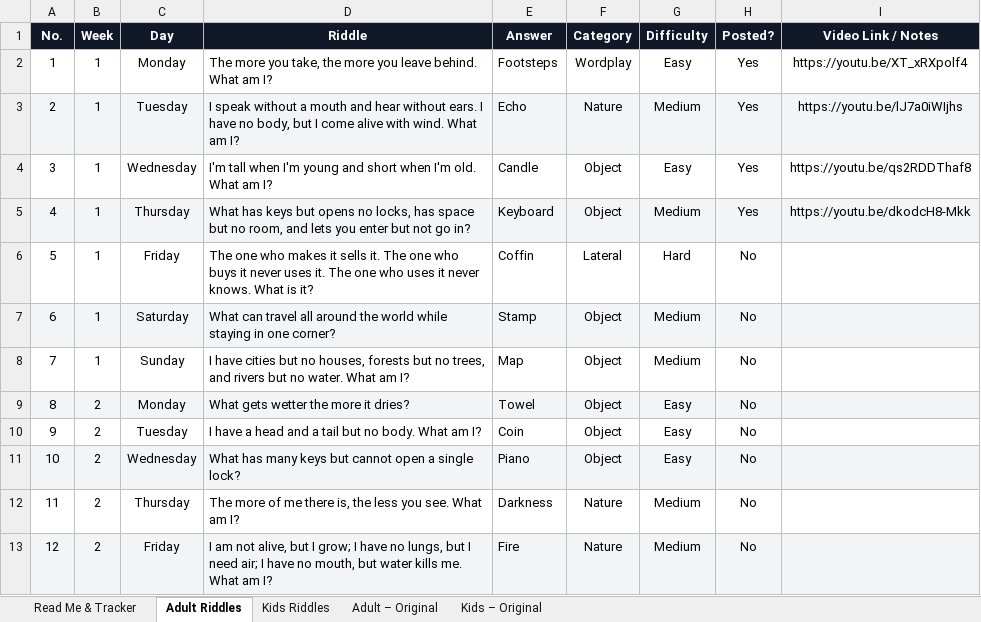
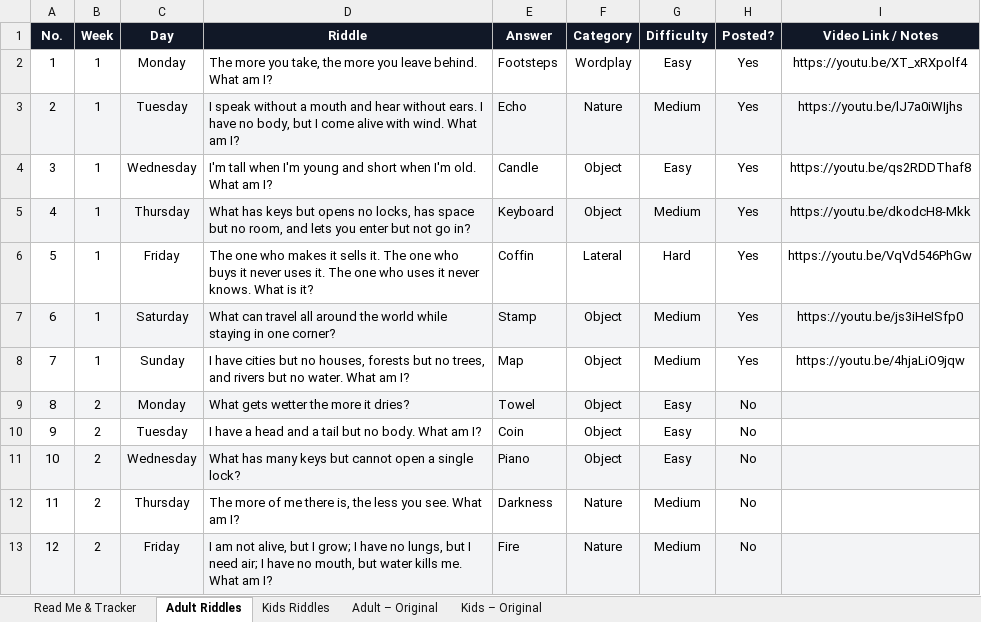
Before and after one commit to agneticutube-png/CrackIt_Adults, an Excel workbook: Riddle_Content_Bank.xlsx, sheet Adult Riddles, drawn as a sheet; only a part is shown; values as stored, in another font and other column widths than the file's, no borders; the diff names each change by its address in the sheet, - before the commit and + after, or states it on an @@ line.

Commit message:
chore: mark riddle posted [skip ci]

```diff
--- a/Riddle_Content_Bank.xlsx (sheet Adult Riddles)
+++ b/Riddle_Content_Bank.xlsx (sheet Adult Riddles)
-H6:H8 (Posted?): No
+H6:H8 (Posted?): Yes
-I6 (Video Link / Notes): (empty)
+I6 (Video Link / Notes): https://youtu.be/VqVd546PhGw
-I7 (Video Link / Notes): (empty)
+I7 (Video Link / Notes): https://youtu.be/js3iHeISfp0
-I8 (Video Link / Notes): (empty)
+I8 (Video Link / Notes): https://youtu.be/4hjaLiO9jqw
```
